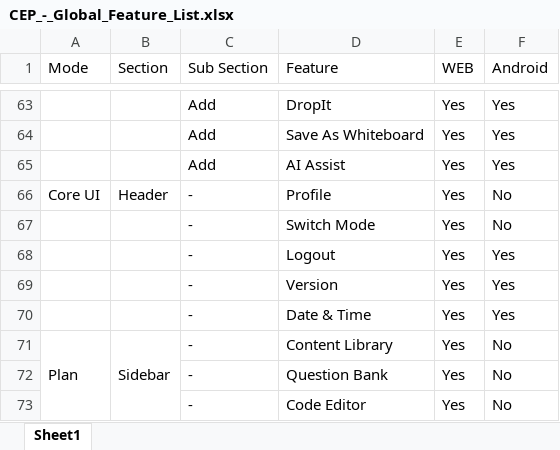
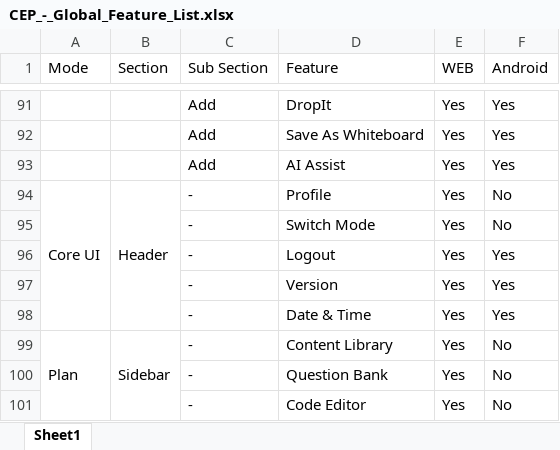
Before and after one commit to tce-rajs/cep-feature-parity, an Excel workbook: CEP_-_Global_Feature_List.xlsx, sheet Sheet1, drawn as a sheet; only a part is shown, gaps mark what is left out; values as stored, in another font and other column widths than the file's, no cell formats; addresses are those after the commit; the diff covers the shown part only; the diff names each change by its address in the sheet, - before the commit and + after, or states it on an @@ line.

```diff
--- a/CEP_-_Global_Feature_List.xlsx (sheet Sheet1)
+++ b/CEP_-_Global_Feature_List.xlsx (sheet Sheet1)
+A94:A98 merged
+B94:B98 merged
```
Also changed, not shown: 28 added rows, 3 edited cells and merged cells elsewhere in this sheet, cell formats.
